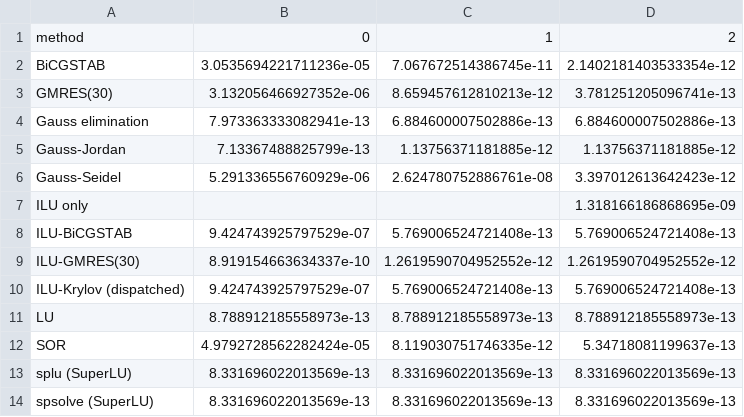
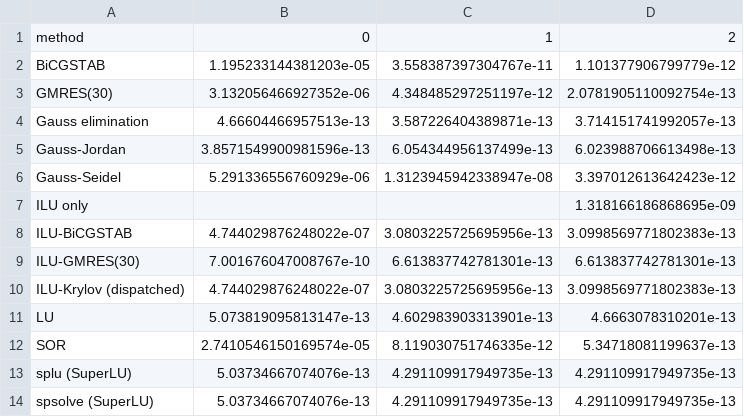
Before and after one commit to NOOBIJS/SolveBench, a CSV file: results/output/tables/refinement_effect.csv, drawn as a sheet.

```diff
--- a/results/output/tables/refinement_effect.csv
+++ b/results/output/tables/refinement_effect.csv
@@ -1,14 +1,14 @@
 method,0,1,2
-BiCGSTAB,3.0535694221711236e-05,7.067672514386745e-11,2.1402181403533354e-12
-GMRES(30),3.132056466927352e-06,8.659457612810213e-12,3.781251205096741e-13
-Gauss elimination,7.973363333082941e-13,6.884600007502886e-13,6.884600007502886e-13
-Gauss-Jordan,7.13367488825799e-13,1.13756371181885e-12,1.13756371181885e-12
-Gauss-Seidel,5.291336556760929e-06,2.624780752886761e-08,3.397012613642423e-12
+BiCGSTAB,1.195233144381203e-05,3.558387397304767e-11,1.101377906799779e-12
+GMRES(30),3.132056466927352e-06,4.348485297251197e-12,2.0781905110092754e-13
+Gauss elimination,4.66604466957513e-13,3.587226404389871e-13,3.714151741992057e-13
+Gauss-Jordan,3.8571549900981596e-13,6.054344956137499e-13,6.023988706613498e-13
+Gauss-Seidel,5.291336556760929e-06,1.3123945942338947e-08,3.397012613642423e-12
 ILU only,,,1.318166186868695e-09
-ILU-BiCGSTAB,9.424743925797529e-07,5.769006524721408e-13,5.769006524721408e-13
-ILU-GMRES(30),8.919154663634337e-10,1.2619590704952552e-12,1.2619590704952552e-12
-ILU-Krylov (dispatched),9.424743925797529e-07,5.769006524721408e-13,5.769006524721408e-13
-LU,8.788912185558973e-13,8.788912185558973e-13,8.788912185558973e-13
-SOR,4.9792728562282424e-05,8.119030751746335e-12,5.34718081199637e-13
-splu (SuperLU),8.331696022013569e-13,8.331696022013569e-13,8.331696022013569e-13
-spsolve (SuperLU),8.331696022013569e-13,8.331696022013569e-13,8.331696022013569e-13
+ILU-BiCGSTAB,4.744029876248022e-07,3.0803225725695956e-13,3.0998569771802383e-13
+ILU-GMRES(30),7.001676047008767e-10,6.613837742781301e-13,6.613837742781301e-13
+ILU-Krylov (dispatched),4.744029876248022e-07,3.0803225725695956e-13,3.0998569771802383e-13
+LU,5.073819095813147e-13,4.602983903313901e-13,4.6663078310201e-13
+SOR,2.7410546150169574e-05,8.119030751746335e-12,5.34718081199637e-13
+splu (SuperLU),5.03734667074076e-13,4.291109917949735e-13,4.291109917949735e-13
+spsolve (SuperLU),5.03734667074076e-13,4.291109917949735e-13,4.291109917949735e-13
```
Also changed, not shown: results/output/tables/benchmark_results.csv, results/output/tables/method_summary.csv, 15 other files.
